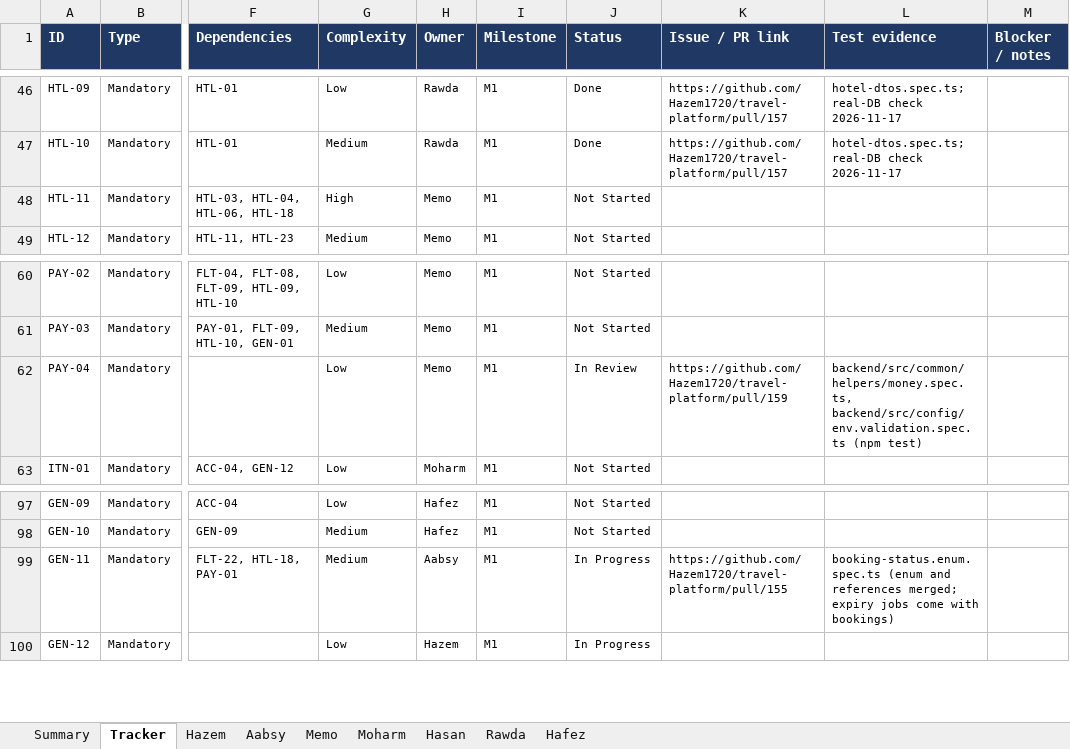
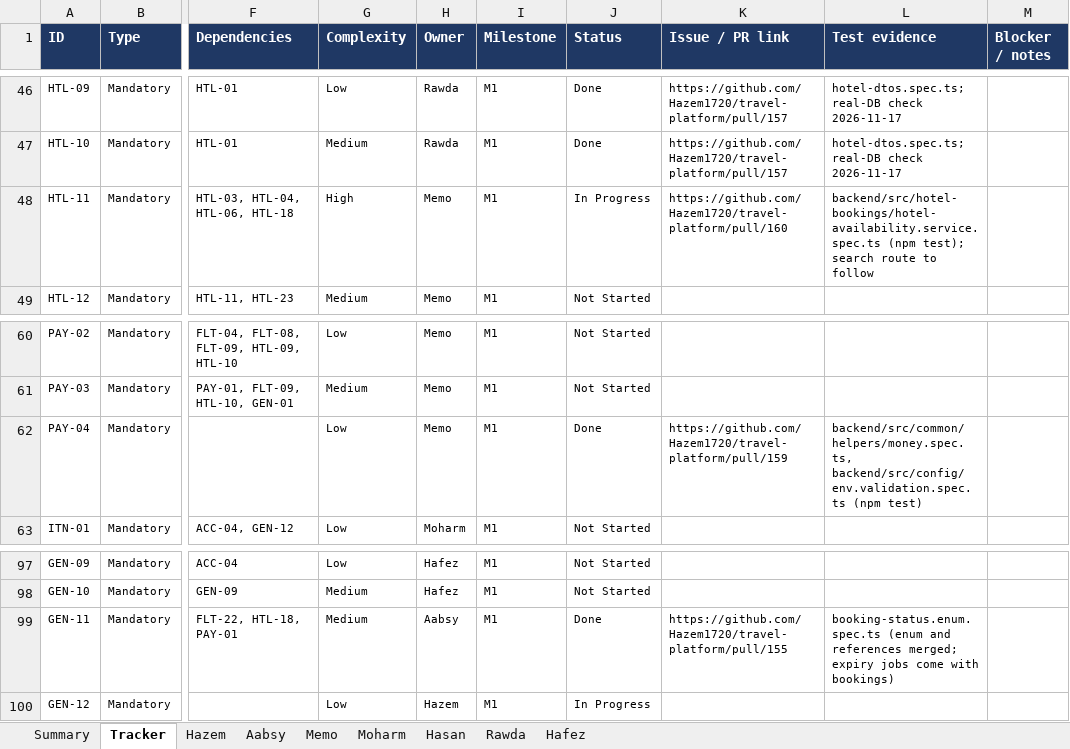
Before and after one commit to Hazem1720/travel-platform, an Excel workbook: docs/requirements/requirements-tracker.xlsx, sheet Tracker, drawn as a sheet; only a part is shown, gaps mark what is left out; values as stored, in another font and other column widths than the file's, no borders; charts and pictures not drawn; the diff names each change by its address in the sheet, - before the commit and + after, or states it on an @@ line.

```diff
--- a/docs/requirements/requirements-tracker.xlsx (sheet Tracker)
+++ b/docs/requirements/requirements-tracker.xlsx (sheet Tracker)
-J48 (Status): Not Started
+J48 (Status): In Progress
-K48 (Issue / PR link): (empty)
+K48 (Issue / PR link): https://github.com/Hazem1720/travel-platform/pull/160
-L48 (Test evidence): (empty)
+L48 (Test evidence): backend/src/hotel-bookings/hotel-availability.service.spec.ts (npm test); search route to follow
-J62 (Status): In Review
+J62 (Status): Done
-J99 (Status): In Progress
+J99 (Status): Done
```
Also changed, not shown: sheet Summary, sheet Memo, sheet Aabsy, 1 other file.
